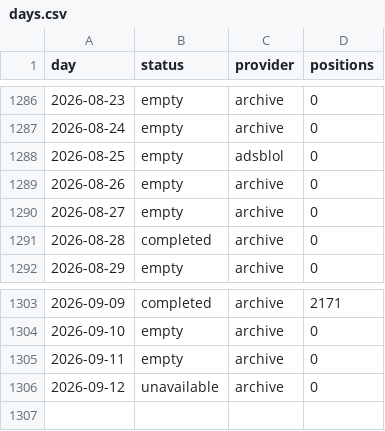
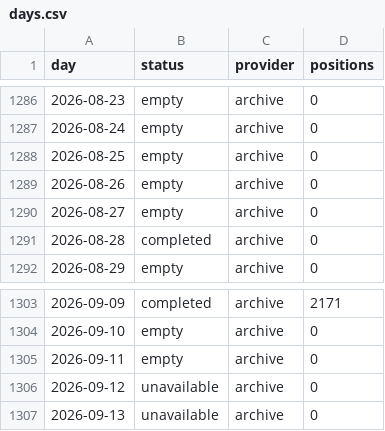
Before and after one commit to peterridzon/lietadielka, a CSV file: data/observations/505c09/days.csv, drawn as a sheet; only a part is shown, gaps mark what is left out.

```diff
--- a/data/observations/505c09/days.csv
+++ b/data/observations/505c09/days.csv
@@ -1287,3 +1287,3 @@ day,status,provider,positions
 2026-08-24,empty,archive,0
-2026-08-25,empty,adsblol,0
+2026-08-25,empty,archive,0
 2026-08-26,empty,archive,0
@@ -1306 +1306,2 @@ day,status,provider,positions
 2026-09-12,unavailable,archive,0
+2026-09-13,unavailable,archive,0
```
Also changed, not shown: data/observations/505c06/days.csv, data/observations/505c07/days.csv, 2 other files.
